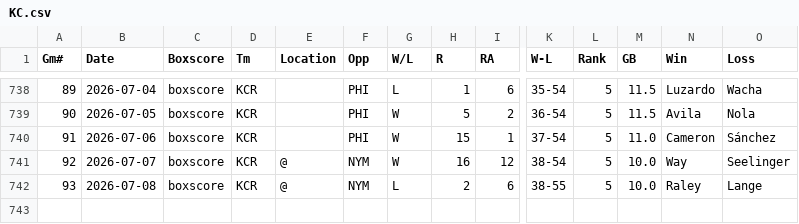
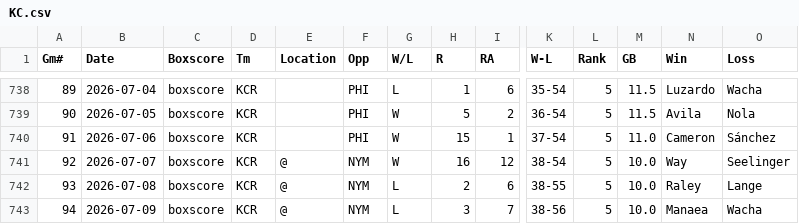
Before and after one commit to ironmanics/mlb-data, a CSV file: data/gamelogs/KC.csv, drawn as a sheet; only a part is shown, gaps mark what is left out; rows hold the shown columns only; the diff names each change by its address in the sheet, - before the commit and + after, or states it on an @@ line.

Commit message:
Add 1 game(s) for KC — 2026-07-10

```diff
--- a/data/gamelogs/KC.csv
+++ b/data/gamelogs/KC.csv
+row 743: 94 | 2026-07-09 | boxscore | KCR | @ | NYM | L | 3 | 7 | 38-56 | 5 | 10.0 | Manaea | Wacha
```
